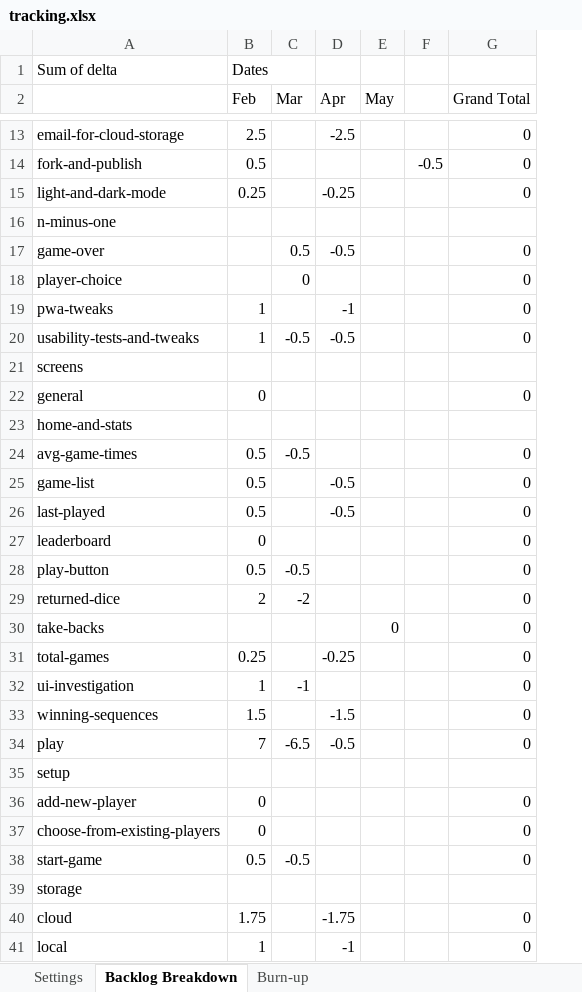
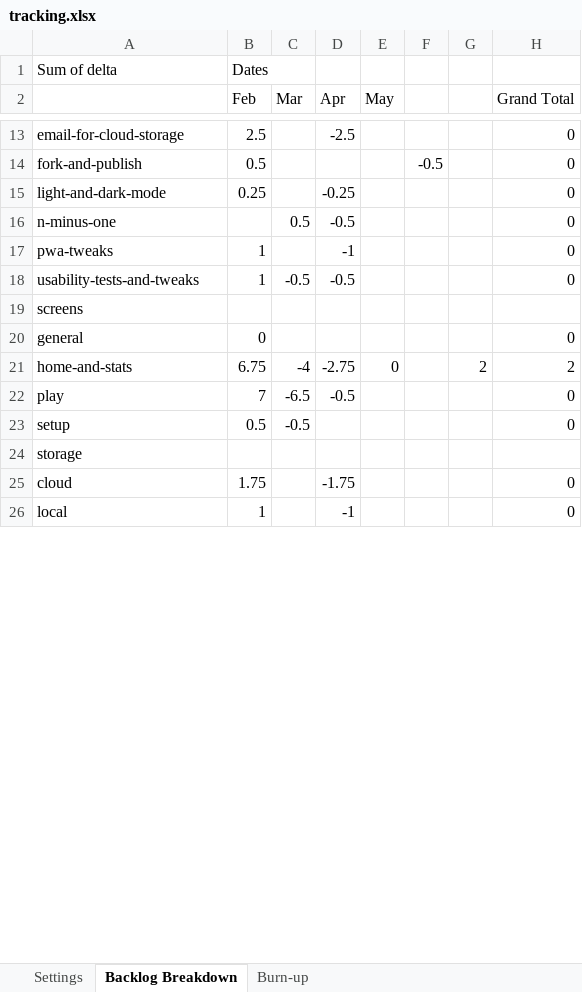
Before and after one commit to 2023-spring-adv-fe-tuth/tca-roll-for-it, an Excel workbook: tracking.xlsx, sheet Backlog Breakdown, drawn as a sheet; only a part is shown, gaps mark what is left out; values as stored, in another font and other column widths than the file's, no borders; removed rows and columns are numbered as before the commit, all else as after; the diff covers the shown part only; the diff names each change by its address in the sheet, - before the commit and + after, or states it on an @@ line.

```diff
--- a/tracking.xlsx (sheet Backlog Breakdown)
+++ b/tracking.xlsx (sheet Backlog Breakdown)
+column G, row 21: 2
-row 16: n-minus-one
-A16: game-over
+A16: n-minus-one
-row 18: player-choice |  | 0 |  |  |  | 0
-B21 (Feb): (empty)
+B21 (Feb): 6.75
-C21 (Mar): (empty)
+C21 (Mar): -4
-D21 (Apr): (empty)
+D21 (Apr): -2.75
-E21 (May): (empty)
+E21 (May): 0
-H21 (Grand Total): (empty)
+H21 (Grand Total): 2
-row 24: avg-game-times | 0.5 | -0.5 |  |  |  | 0
-row 25: game-list | 0.5 |  | -0.5 |  |  | 0
-row 26: last-played | 0.5 |  | -0.5 |  |  | 0
-row 27: leaderboard | 0 |  |  |  |  | 0
-row 28: play-button | 0.5 | -0.5 |  |  |  | 0
-row 29: returned-dice | 2 | -2 |  |  |  | 0
-row 30: take-backs |  |  |  | 0 |  | 0
-row 31: total-games | 0.25 |  | -0.25 |  |  | 0
-row 32: ui-investigation | 1 | -1 |  |  |  | 0
-row 33: winning-sequences | 1.5 |  | -1.5 |  |  | 0
-row 35: setup
-row 36: add-new-player | 0 |  |  |  |  | 0
-row 37: choose-from-existing-players | 0 |  |  |  |  | 0
-A23: start-game
+A23: setup
```
Also changed, not shown: 1 edited cell elsewhere in this sheet, sheet Burn-up, charts or pictures, 1 other file.
